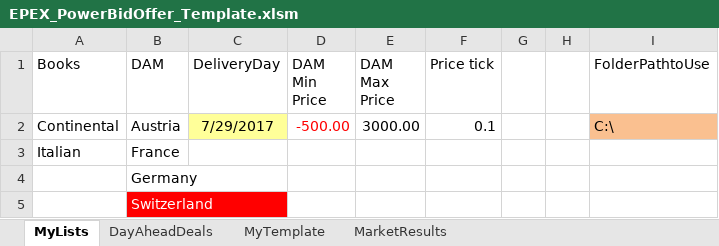
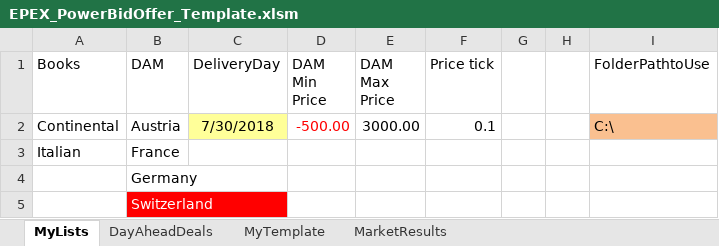
Before and after one commit to feddieminas/VBA, an Excel workbook: EPEXSpotExchangeBidOffer_UserForm_UDF/EPEX_PowerBidOffer_Template.xlsm, sheet MyLists, drawn as a sheet; values as stored, in another font and other column widths than the file's, no borders; conditional formats not drawn; the diff names each change by its address in the sheet, - before the commit and + after, or states it on an @@ line.

```diff
--- a/EPEXSpotExchangeBidOffer_UserForm_UDF/EPEX_PowerBidOffer_Template.xlsm (sheet MyLists)
+++ b/EPEXSpotExchangeBidOffer_UserForm_UDF/EPEX_PowerBidOffer_Template.xlsm (sheet MyLists)
-C2 (DeliveryDay): 7/29/2017
+C2 (DeliveryDay): 7/30/2018
```
Also changed, not shown: sheet MyTemplate, sheet DayAheadDeals, ABNAmro_XMLImport/ABNAmro_XML.xlsm, ExcelAddIn_Cellmenu_Calendar_HourlyData/MK_Data.xlsm, 23 other files.
